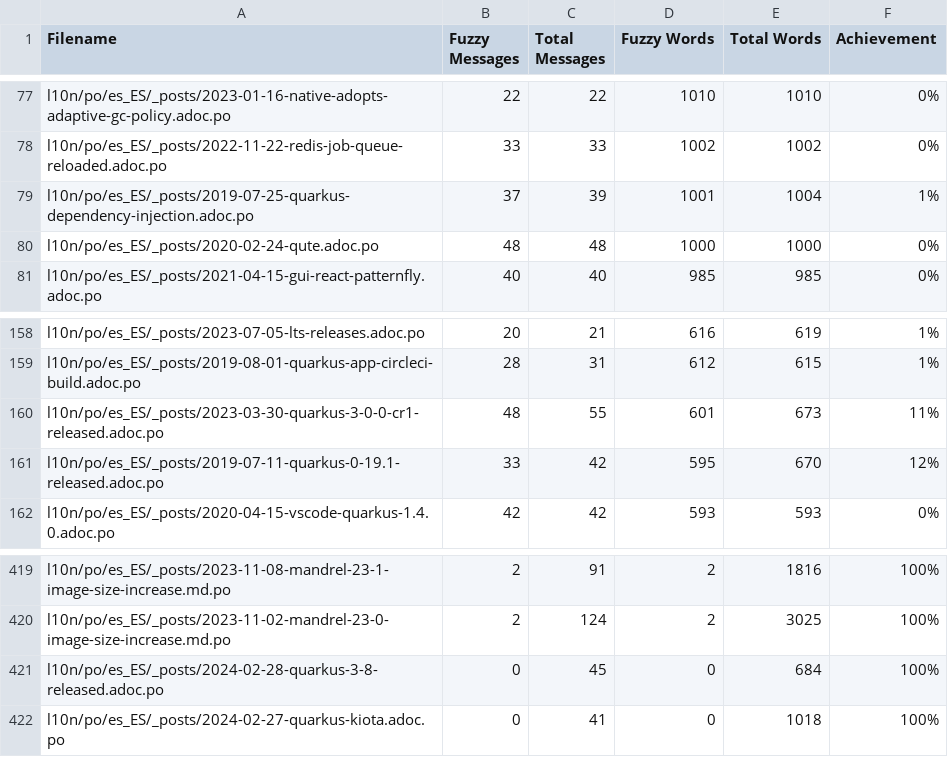
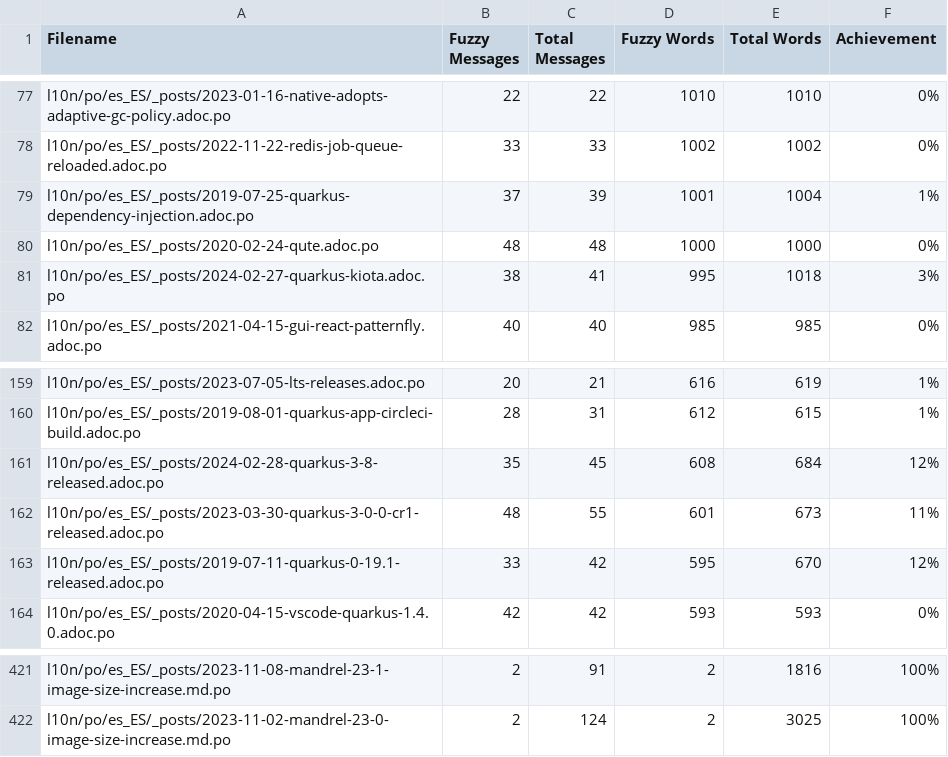
Before and after one commit to quarkusio/es.quarkus.io, a CSV file: l10n/stats/posts-translation.csv, drawn as a sheet; only a part is shown, gaps mark what is left out; removed rows and columns are numbered as before the commit, all else as after; the diff names each change by its address in the sheet, - before the commit and + after, or states it on an @@ line.

Commit message:
Update translation stats

```diff
--- a/l10n/stats/posts-translation.csv
+++ b/l10n/stats/posts-translation.csv
+row 81: l10n/po/es_ES/_posts/2024-02-27-quarkus-kiota.adoc.po | 38 | 41 | 995 | 1018 | 3%
+row 161: l10n/po/es_ES/_posts/2024-02-28-quarkus-3-8-released.adoc.po | 35 | 45 | 608 | 684 | 12%
-row 421: l10n/po/es_ES/_posts/2024-02-28-quarkus-3-8-released.adoc.po | 0 | 45 | 0 | 684 | 100%
-row 422: l10n/po/es_ES/_posts/2024-02-27-quarkus-kiota.adoc.po | 0 | 41 | 0 | 1018 | 100%
```
Also changed, not shown: l10n/stats/latest-guides-translation.csv, l10n/stats/main-guides-translation.csv, 1 other file.
